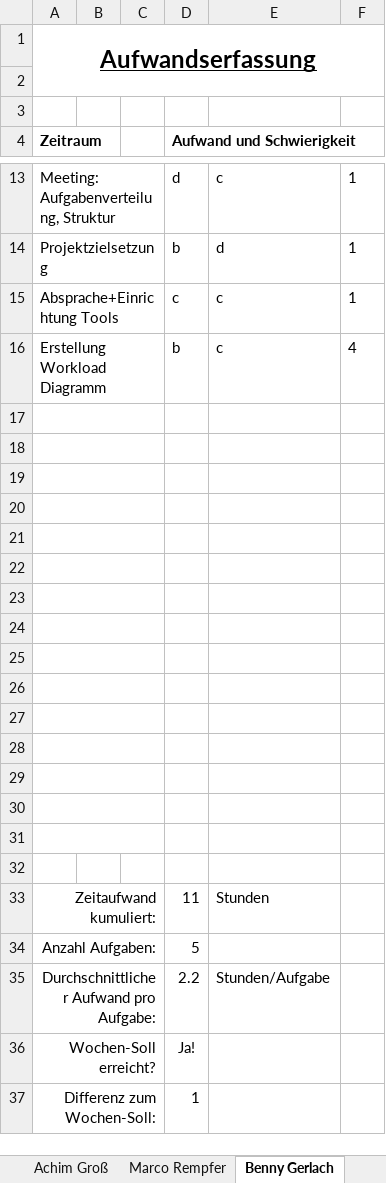
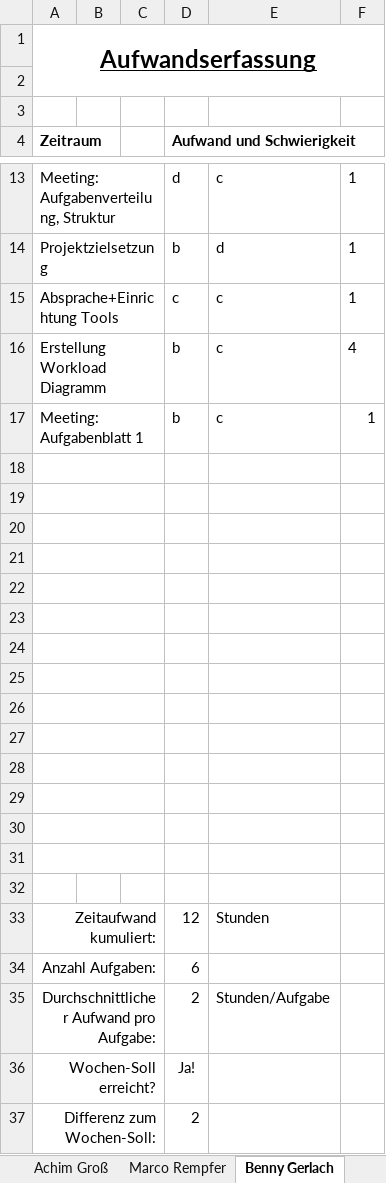
Before and after one commit to InvisibleUSA/METLAB_News, an Excel workbook: Organisation/Aufwandserfassung/Aufwandserfassung_Wochenbericht_KW10.xlsx, sheet Benny Gerlach, drawn as a sheet; only a part is shown, gaps mark what is left out; values as stored, in another font and other column widths than the file's, no borders; conditional formats not drawn; removed rows and columns are numbered as before the commit, all else as after; the diff names each change by its address in the sheet, - before the commit and + after, or states it on an @@ line.

Commit message:
Aufwandsbericht KW10

```diff
--- a/Organisation/Aufwandserfassung/Aufwandserfassung_Wochenbericht_KW10.xlsx (sheet Benny Gerlach)
+++ b/Organisation/Aufwandserfassung/Aufwandserfassung_Wochenbericht_KW10.xlsx (sheet Benny Gerlach)
+row 17: Meeting: Aufgabenblatt 1 |  |  | b | c | 1
-A31:C31 merged
-row 32: (empty)
-D33 (Aufwand und Schwierigkeit): 11
+D33 (Aufwand und Schwierigkeit): 12
-D34 (Aufwand und Schwierigkeit): 5
+D34 (Aufwand und Schwierigkeit): 6
-D35 (Aufwand und Schwierigkeit): 2.2
+D35 (Aufwand und Schwierigkeit): 2
-D37 (Aufwand und Schwierigkeit): 1
+D37 (Aufwand und Schwierigkeit): 2
```
Also changed, not shown: sheet Gesamt, sheet Achim Groß, sheet Lukas Niedergriese, sheet Erik Hennig.
